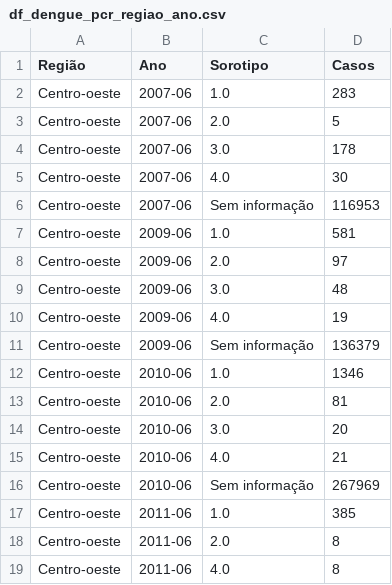
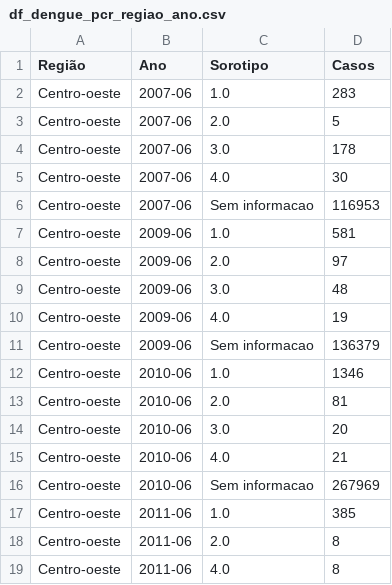
Before and after one commit to parreiravsc/RedeGenomica, a CSV file: df_dengue_pcr_regiao_ano.csv, drawn as a sheet; only a part is shown; the diff covers the shown part only.

```diff
--- a/df_dengue_pcr_regiao_ano.csv
+++ b/df_dengue_pcr_regiao_ano.csv
@@ -5,3 +5,3 @@ Centro-oeste,2007-06,3.0,178
 Centro-oeste,2007-06,4.0,30
-Centro-oeste,2007-06,Sem informação,116953
+Centro-oeste,2007-06,Sem informacao,116953
 Centro-oeste,2009-06,1.0,581
@@ -10,3 +10,3 @@ Centro-oeste,2009-06,3.0,48
 Centro-oeste,2009-06,4.0,19
-Centro-oeste,2009-06,Sem informação,136379
+Centro-oeste,2009-06,Sem informacao,136379
 Centro-oeste,2010-06,1.0,1346
@@ -15,3 +15,3 @@ Centro-oeste,2010-06,3.0,20
 Centro-oeste,2010-06,4.0,21
-Centro-oeste,2010-06,Sem informação,267969
+Centro-oeste,2010-06,Sem informacao,267969
 Centro-oeste,2011-06,1.0,385
```
Also changed, not shown: 1 removed row and 82 edited cells elsewhere in this file, df_dengue_pcr_ano.csv, df_dengue_pcr_estado_ano.csv, 5 other files.
